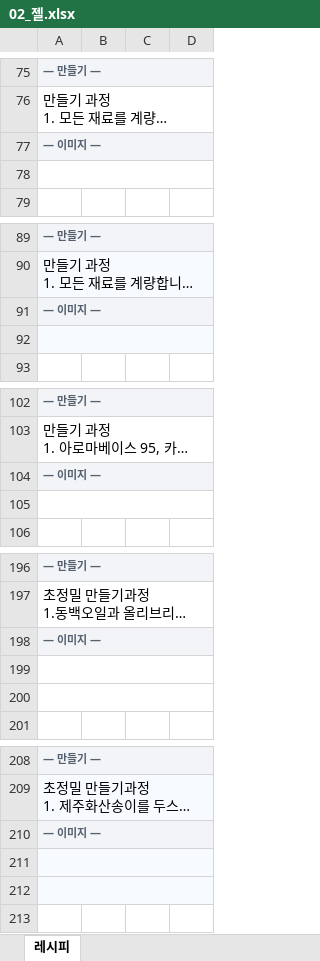
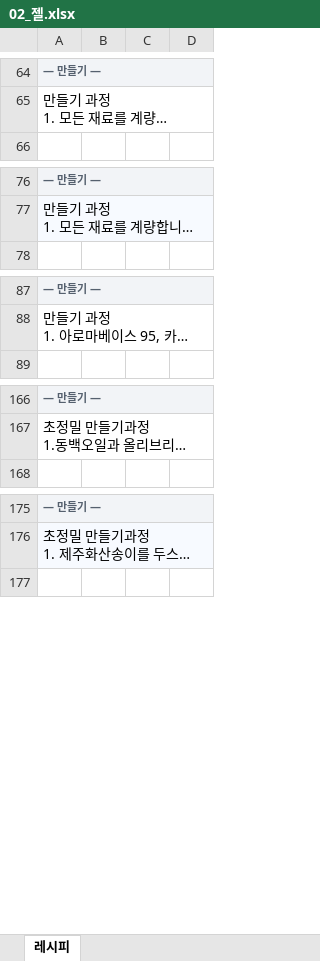
Before and after one commit to theci/brand, an Excel workbook: 카드_아키타입/02_젤.xlsx, sheet 레시피, drawn as a sheet; only a part is shown, gaps mark what is left out; long unchanged cells end in …; values as stored, in another font and other column widths than the file's, no borders; charts and pictures not drawn; the diff covers the shown part only; the diff names each change by its address in the sheet, - before the commit and + after, or states it on an @@ line.

```diff
--- a/카드_아키타입/02_젤.xlsx (sheet 레시피)
+++ b/카드_아키타입/02_젤.xlsx (sheet 레시피)
-row 77: — 이미지 —
-row 78: (empty)
-row 91: — 이미지 —
-row 92: (empty)
-row 104: — 이미지 —
-row 105: (empty)
-row 198: — 이미지 —
-row 199: (empty)
-row 200: (empty)
-row 210: — 이미지 —
-row 211: (empty)
-row 212: (empty)
```
Also changed, not shown: 25 removed rows elsewhere in this sheet, charts or pictures, 카드_아키타입/00_기타(미분류).xlsx, 14 other files.
